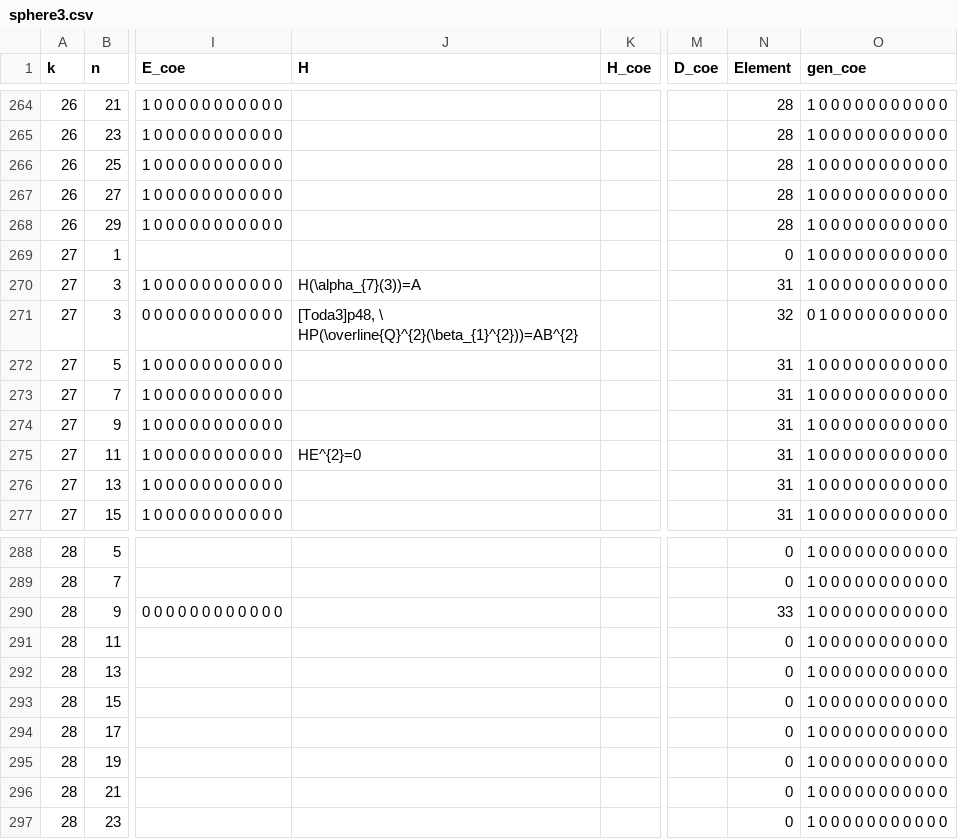
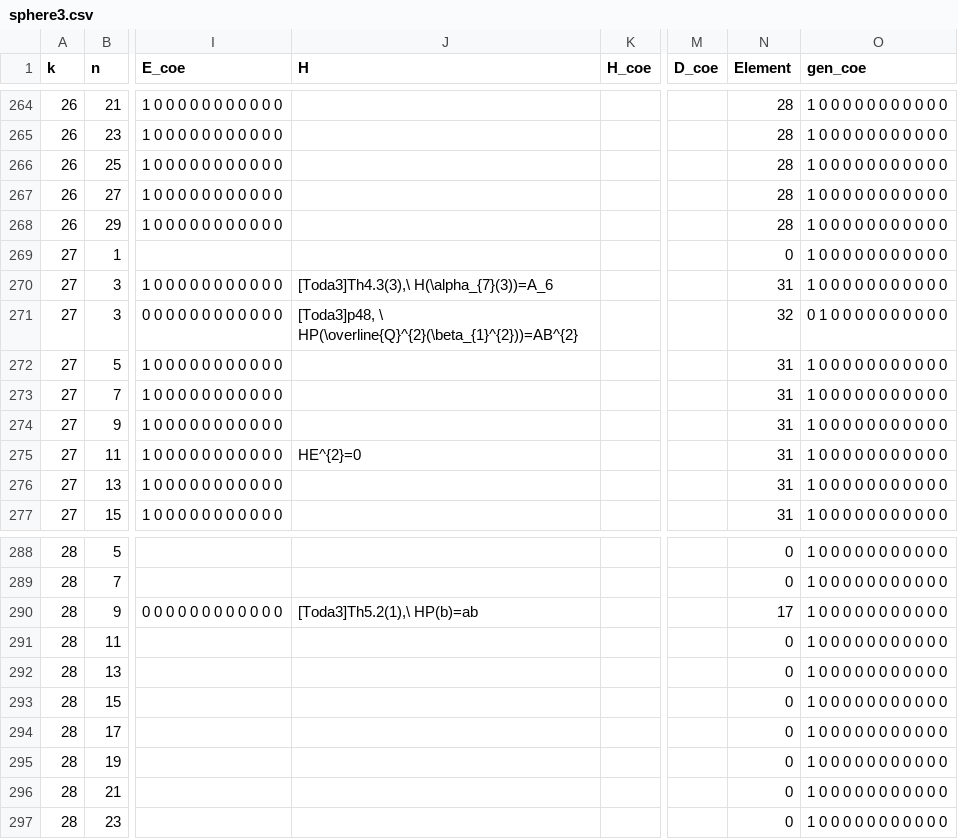
Before and after one commit to akebono03/Images-of-Generators-under-Homomorphisms-of-Double-EHP-Exact-Sequences, a CSV file: sphere3.csv, drawn as a sheet; only a part is shown, gaps mark what is left out; the diff names each change by its address in the sheet, - before the commit and + after, or states it on an @@ line.

Commit message:
update tables

```diff
--- a/sphere3.csv
+++ b/sphere3.csv
-J270 (H): H(\alpha_{7}(3))=A
+J270 (H): [Toda3]Th4.3(3),\ H(\alpha_{7}(3))=A_6
-J290 (H): (empty)
+J290 (H): [Toda3]Th5.2(1),\ HP(b)=ab
-N290 (Element): 33
+N290 (Element): 17
```
Also changed, not shown: generator3.csv, 1 other file.
